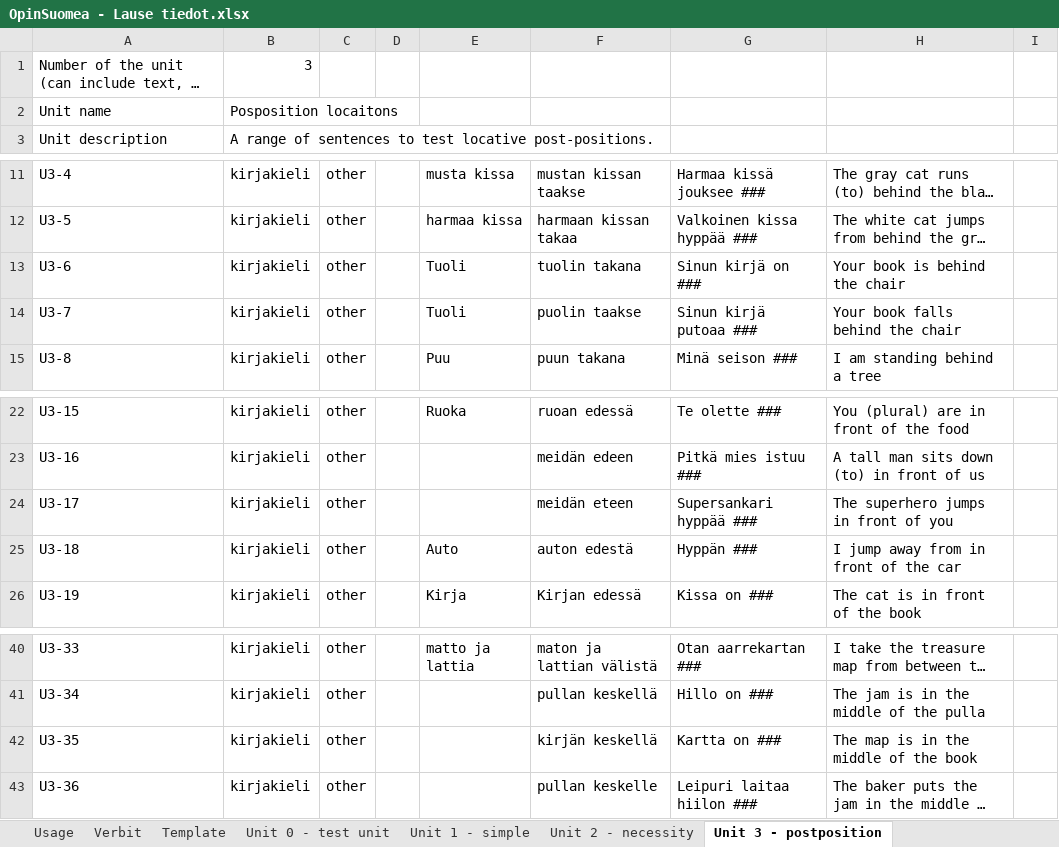
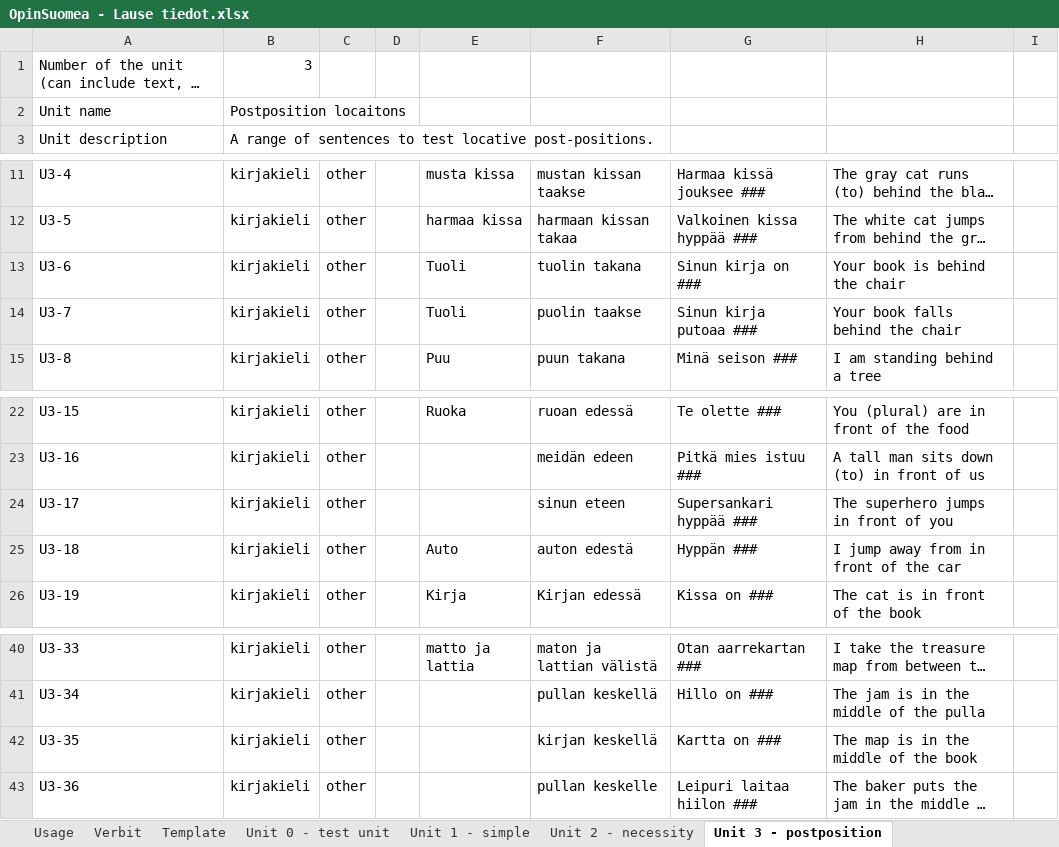
Before and after one commit to F-Stop/opinsuomea, an Excel workbook: data/OpinSuomea - Lause tiedot.xlsx, sheet Unit 3 - postposition, drawn as a sheet; only a part is shown, gaps mark what is left out; long unchanged cells end in …; values as stored, in another font and other column widths than the file's, no borders; charts and pictures not drawn; the diff names each change by its address in the sheet, - before the commit and + after, or states it on an @@ line.

Commit message:
Fixing bug in display of wrong answer text.  Also updating Excel spreadsheet to fix incorrect sentences.

```diff
--- a/data/OpinSuomea - Lause tiedot.xlsx (sheet Unit 3 - postposition)
+++ b/data/OpinSuomea - Lause tiedot.xlsx (sheet Unit 3 - postposition)
-B2: Posposition locaitons
+B2: Postposition locaitons
-G13: Sinun kirjä on ###
+G13: Sinun kirja on ###
-G14: Sinun kirjä putoaa ###
+G14: Sinun kirja putoaa ###
-F24: meidän eteen
+F24: sinun eteen
-F42: kirjän keskellä
+F42: kirjan keskellä
```
Also changed, not shown: sheet Unit 1 - simple, 2 other files.
